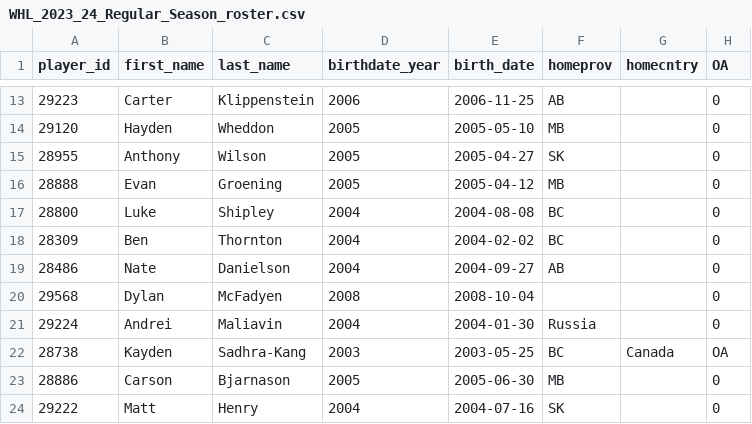
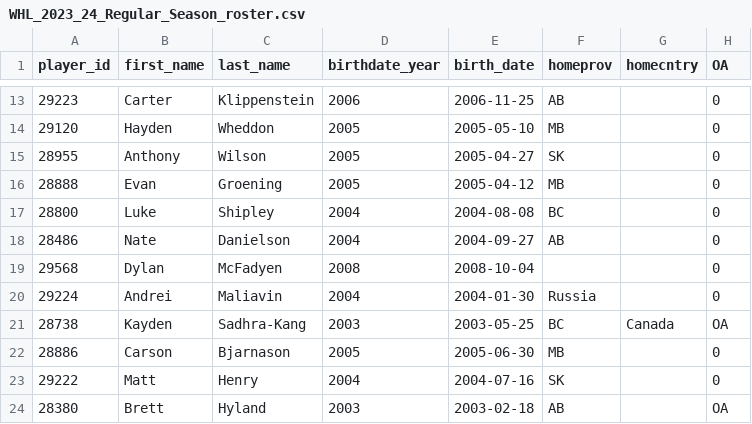
Before and after one commit to lennonay/Prospect_scraper, a CSV file: data/roster/WHL_2023_24_Regular_Season_roster.csv, drawn as a sheet; only a part is shown, gaps mark what is left out; the shorter side is filled out with more unchanged rows.

```diff
--- a/data/roster/WHL_2023_24_Regular_Season_roster.csv
+++ b/data/roster/WHL_2023_24_Regular_Season_roster.csv
@@ -17,3 +17,2 @@ player_id,first_name,last_name,birthdate_year,birth_date,homeprov,homecntry,OA
 28800,Luke,Shipley,2004,2004-08-08,BC,,0
-28309,Ben,Thornton,2004,2004-02-02,BC,,0
 28486,Nate,Danielson,2004,2004-09-27,AB,,0
```
Also changed, not shown: 2 other files.
